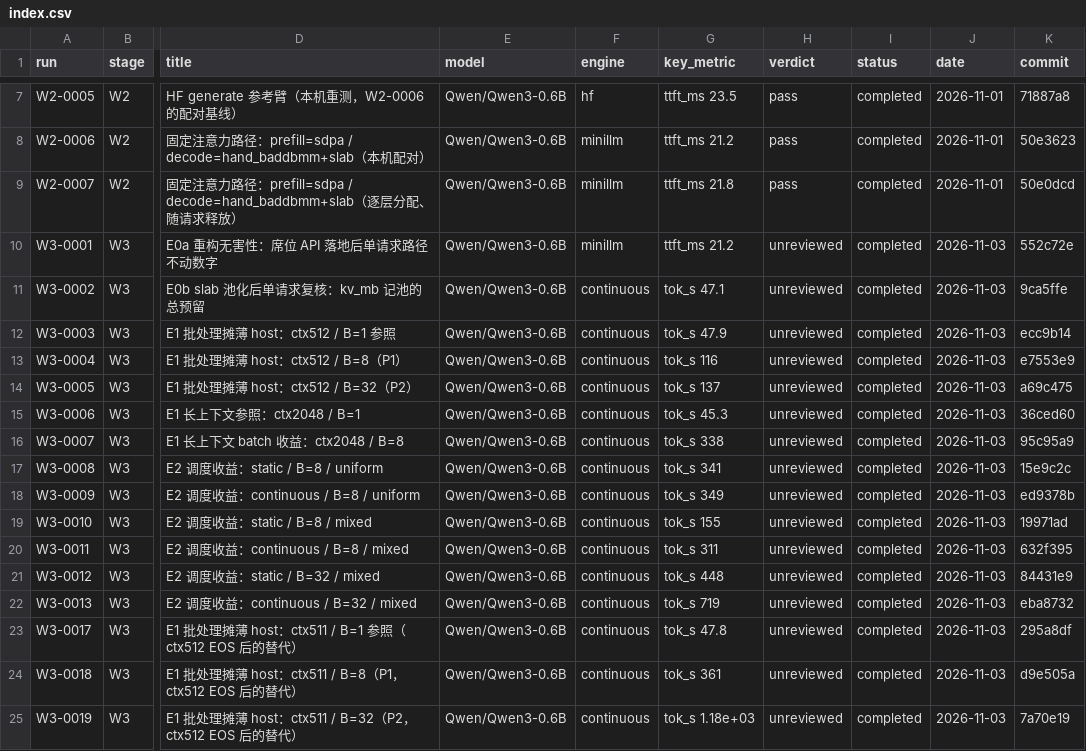
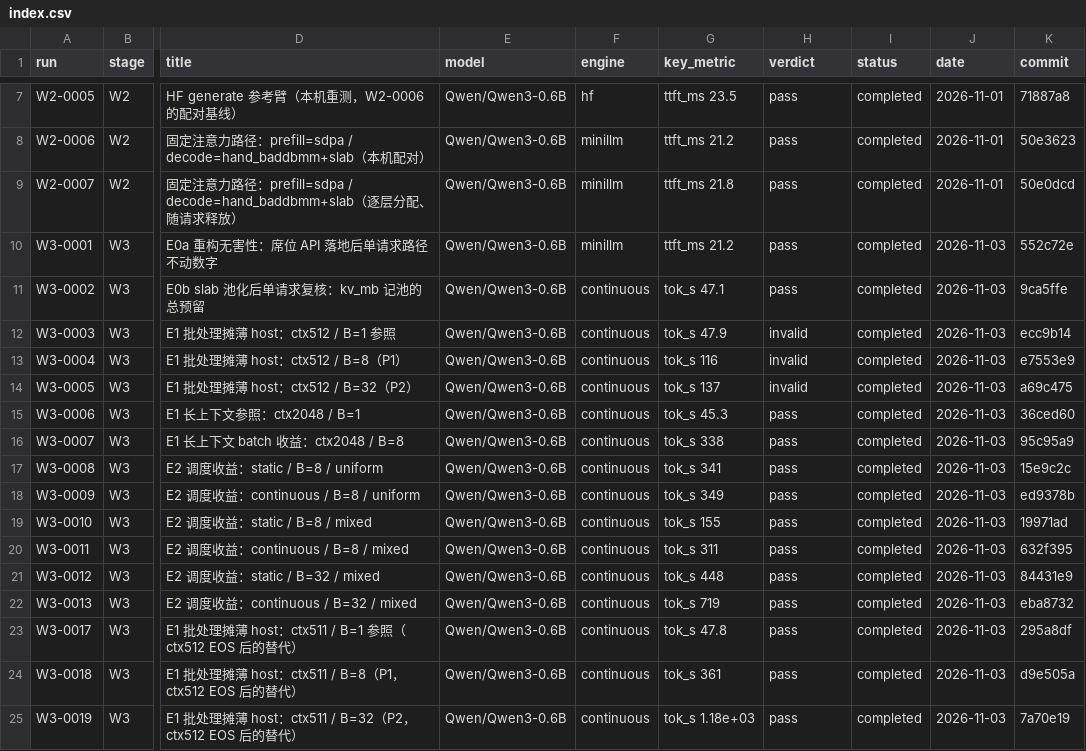
Before and after one commit to RAIN-LOJK/llm-serving, a CSV file: results/index.csv, drawn as a sheet; only a part is shown, gaps mark what is left out; the diff names each change by its address in the sheet, - before the commit and + after, or states it on an @@ line.

Commit message:
results(W3): review verdicts (13 pass, 3 invalid)

```diff
--- a/results/index.csv
+++ b/results/index.csv
-H10:H11 (verdict): unreviewed
+H10:H11 (verdict): pass
-H12:H14 (verdict): unreviewed
+H12:H14 (verdict): invalid
-H15:H25 (verdict): unreviewed
+H15:H25 (verdict): pass
```
Also changed, not shown: 17 other files.
